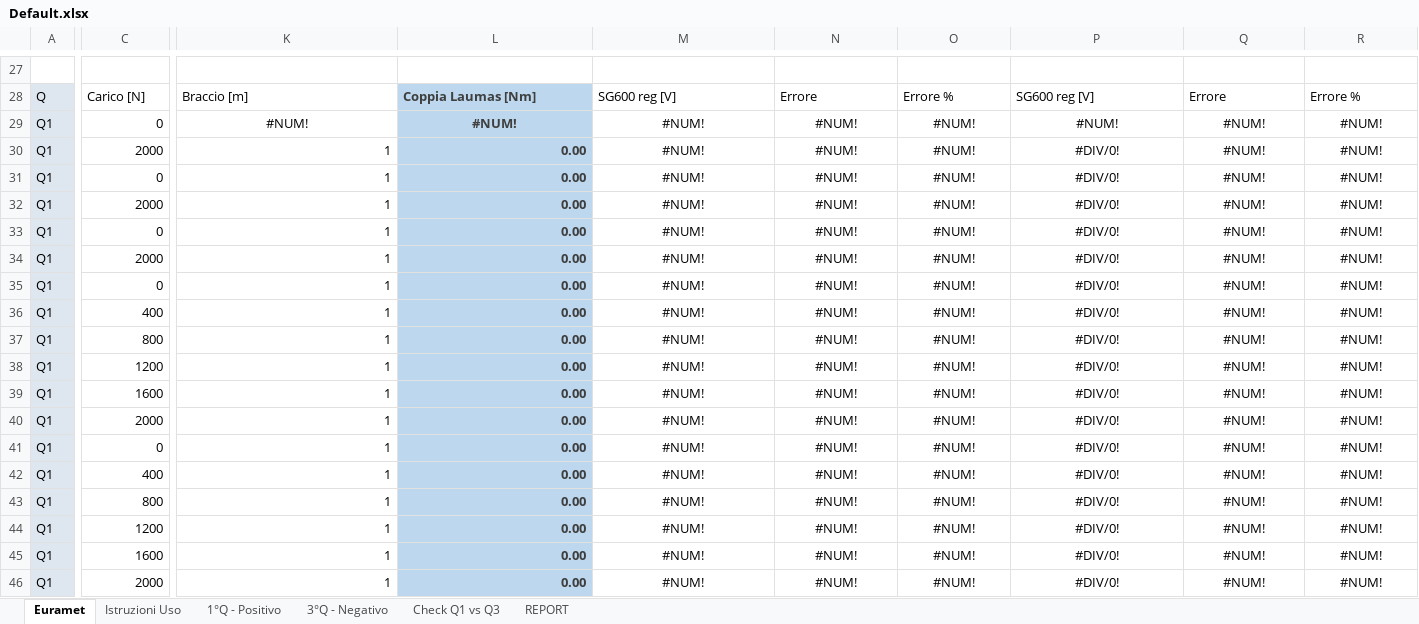
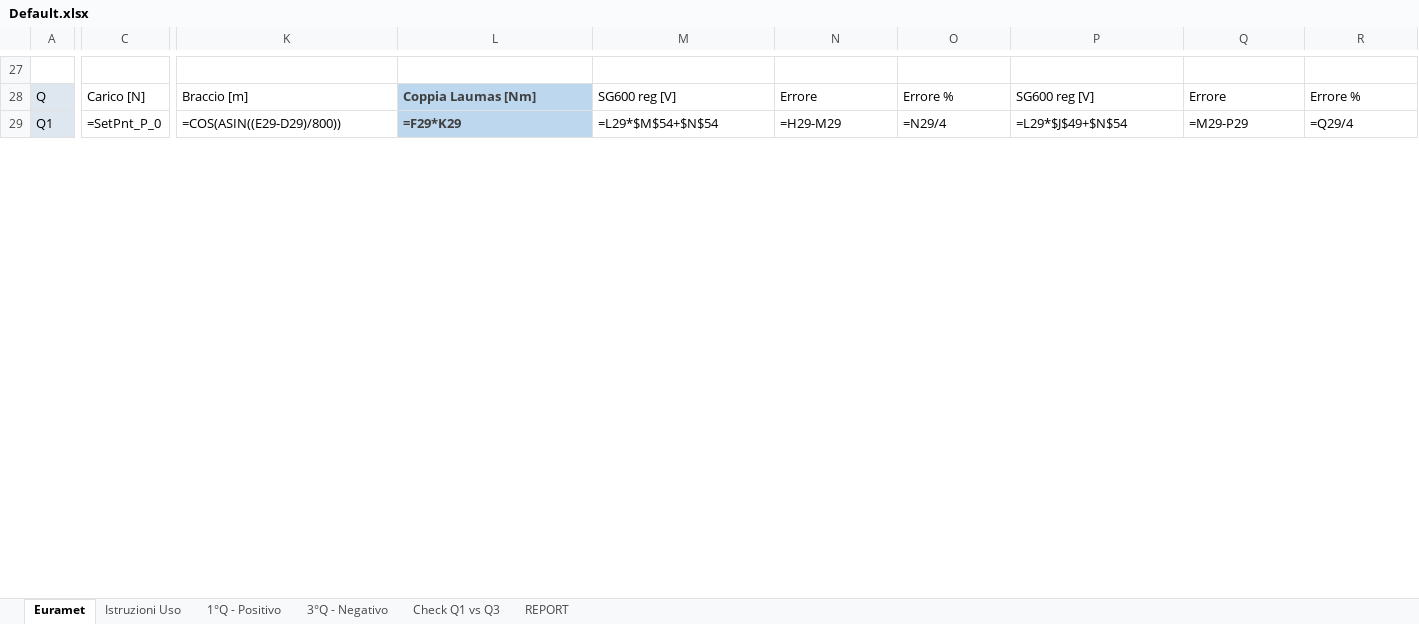
Before and after one commit to Mixer97/tesi_triennale, an Excel workbook: python/Codice_Progetto/Certificati_Euramet_Completi/Default.xlsx, sheet Euramet, drawn as a sheet; only a part is shown, gaps mark what is left out; values as stored, in another font and other column widths than the file's, no borders; formulas without a stored value are shown as written; conditional formats not drawn; removed rows and columns are numbered as before the commit, all else as after; rows hold the shown columns only; the diff covers the shown part only; the diff names each change by its address in the sheet, - before the commit and + after, or states it on an @@ line.

```diff
--- a/python/Codice_Progetto/Certificati_Euramet_Completi/Default.xlsx (sheet Euramet)
+++ b/python/Codice_Progetto/Certificati_Euramet_Completi/Default.xlsx (sheet Euramet)
-C29: 0
+C29: =SetPnt_P_0
-K29: #NUM!
+K29: =COS(ASIN((E29-D29)/800))
-K29:R29 alignment: center
+K29:R29 alignment: left
-L29: #NUM!
+L29: =F29*K29
-M29: #NUM!
+M29: =L29*$M$54+$N$54
-N29: #NUM!
+N29: =H29-M29
-O29: #NUM!
+O29: =N29/4
-P29: #NUM!
+P29: =L29*$J$49+$N$54
-Q29: #NUM!
+Q29: =M29-P29
-R29: #NUM!
+R29: =Q29/4
-row 30: Q1 | 2000 | 1 | 0.00 | #NUM! | #NUM! | #NUM! | #DIV/0! | #NUM! | #NUM!
-row 31: Q1 | 0 | 1 | 0.00 | #NUM! | #NUM! | #NUM! | #DIV/0! | #NUM! | #NUM!
-row 32: Q1 | 2000 | 1 | 0.00 | #NUM! | #NUM! | #NUM! | #DIV/0! | #NUM! | #NUM!
-row 33: Q1 | 0 | 1 | 0.00 | #NUM! | #NUM! | #NUM! | #DIV/0! | #NUM! | #NUM!
-row 34: Q1 | 2000 | 1 | 0.00 | #NUM! | #NUM! | #NUM! | #DIV/0! | #NUM! | #NUM!
-row 35: Q1 | 0 | 1 | 0.00 | #NUM! | #NUM! | #NUM! | #DIV/0! | #NUM! | #NUM!
-row 36: Q1 | 400 | 1 | 0.00 | #NUM! | #NUM! | #NUM! | #DIV/0! | #NUM! | #NUM!
-row 37: Q1 | 800 | 1 | 0.00 | #NUM! | #NUM! | #NUM! | #DIV/0! | #NUM! | #NUM!
-row 38: Q1 | 1200 | 1 | 0.00 | #NUM! | #NUM! | #NUM! | #DIV/0! | #NUM! | #NUM!
-row 39: Q1 | 1600 | 1 | 0.00 | #NUM! | #NUM! | #NUM! | #DIV/0! | #NUM! | #NUM!
-row 40: Q1 | 2000 | 1 | 0.00 | #NUM! | #NUM! | #NUM! | #DIV/0! | #NUM! | #NUM!
-row 41: Q1 | 0 | 1 | 0.00 | #NUM! | #NUM! | #NUM! | #DIV/0! | #NUM! | #NUM!
-row 42: Q1 | 400 | 1 | 0.00 | #NUM! | #NUM! | #NUM! | #DIV/0! | #NUM! | #NUM!
-row 43: Q1 | 800 | 1 | 0.00 | #NUM! | #NUM! | #NUM! | #DIV/0! | #NUM! | #NUM!
-row 44: Q1 | 1200 | 1 | 0.00 | #NUM! | #NUM! | #NUM! | #DIV/0! | #NUM! | #NUM!
-row 45: Q1 | 1600 | 1 | 0.00 | #NUM! | #NUM! | #NUM! | #DIV/0! | #NUM! | #NUM!
-row 46: Q1 | 2000 | 1 | 0.00 | #NUM! | #NUM! | #NUM! | #DIV/0! | #NUM! | #NUM!
```
Also changed, not shown: 52 added rows, 35 removed rows, 15 edited cells and cell formats elsewhere in this sheet, sheet 1°Q - Positivo, sheet 3°Q - Negativo, sheet Check Q1 vs Q3, sheet REPORT, sheet Istruzioni Uso, hidden cells, 2 other files.
